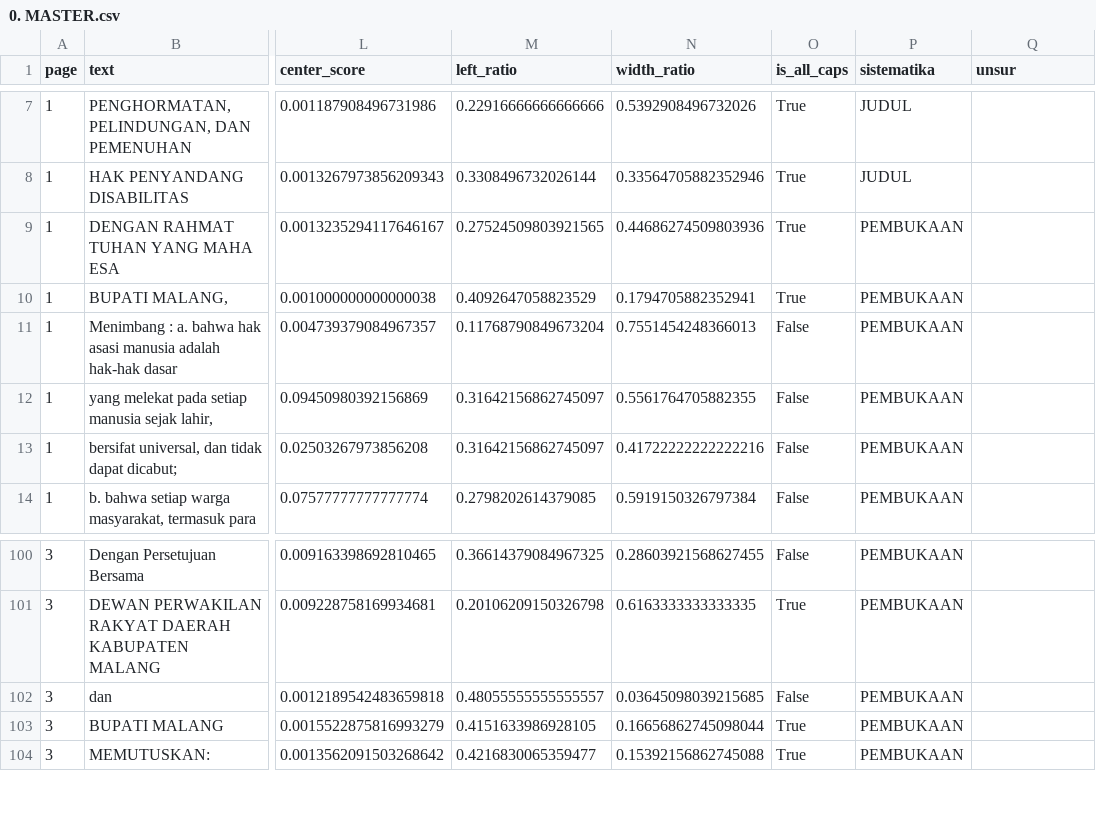
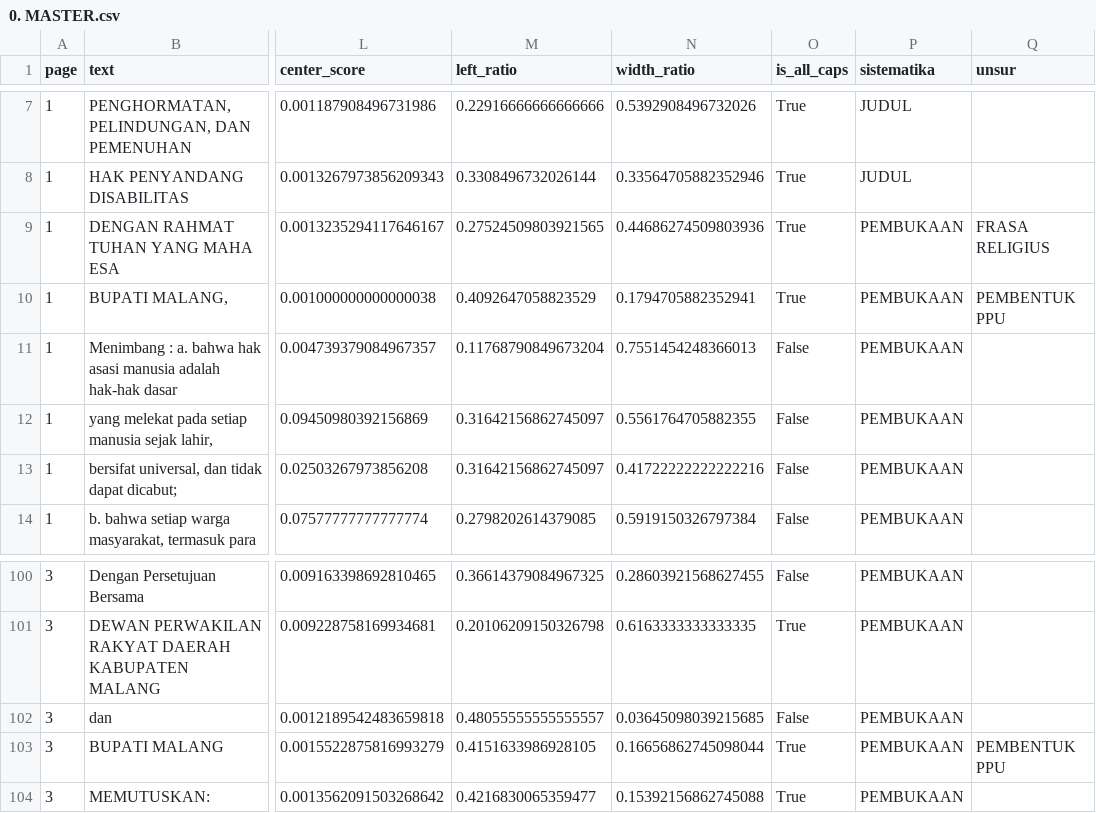
Before and after one commit to smallest87/PDF-Layout-Intelligence, a CSV file: data/processed/2025_Peraturan-Daerah-Kabupaten-Malang_Nomor-2_Penghormatan-Perlindungan-dan-Pemenuhan-Hak-Penyandang-Disabiltas/0. MASTER.csv, drawn as a sheet; only a part is shown, gaps mark what is left out; the diff names each change by its address in the sheet, - before the commit and + after, or states it on an @@ line.

```diff
--- a/data/processed/2025_Peraturan-Daerah-Kabupaten-Malang_Nomor-2_Penghormatan-Perlindungan-dan-Pemenuhan-Hak-Penyandang-Disabiltas/0. MASTER.csv
+++ b/data/processed/2025_Peraturan-Daerah-Kabupaten-Malang_Nomor-2_Penghormatan-Perlindungan-dan-Pemenuhan-Hak-Penyandang-Disabiltas/0. MASTER.csv
-Q9 (unsur): (empty)
+Q9 (unsur): FRASA RELIGIUS
-Q10 (unsur): (empty)
+Q10 (unsur): PEMBENTUK PPU
-Q103 (unsur): (empty)
+Q103 (unsur): PEMBENTUK PPU
```
Also changed, not shown: data/processed/2025_Peraturan-Daerah-Kabupaten-Malang_Nomor-1_Perusahaan-Perseroan-Daerah-Bank-Perekonomian-Artha-Kanjuruhan-Pemerintah-Kabupaten-Malang/0. MASTER.csv, 2 other files.
